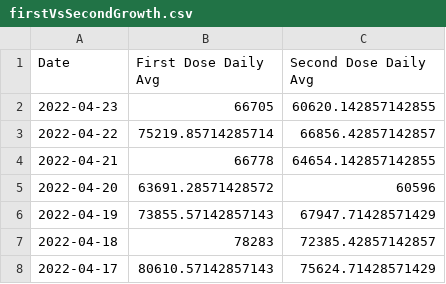
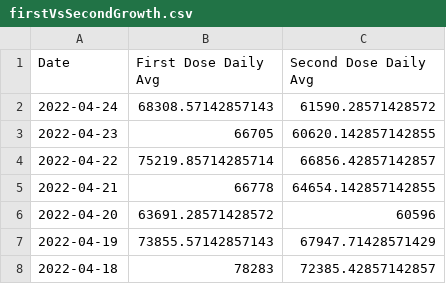
Before and after one commit to Dotdash-Data-Journalism/2021_2022_VWH_covid_vaccine_tracker, a CSV file: chartData/firstVsSecondGrowth.csv, drawn as a sheet; only a part is shown; the shorter side is filled out with more unchanged rows; the diff names each change by its address in the sheet, - before the commit and + after, or states it on an @@ line.

```diff
--- a/chartData/firstVsSecondGrowth.csv
+++ b/chartData/firstVsSecondGrowth.csv
+row 2: 2022-04-24 | 68308.57142857143 | 61590.28571428572
```
Also changed, not shown: chartData/areWeThereYet.csv, chartData/boosterMap.csv, 3 other files.
